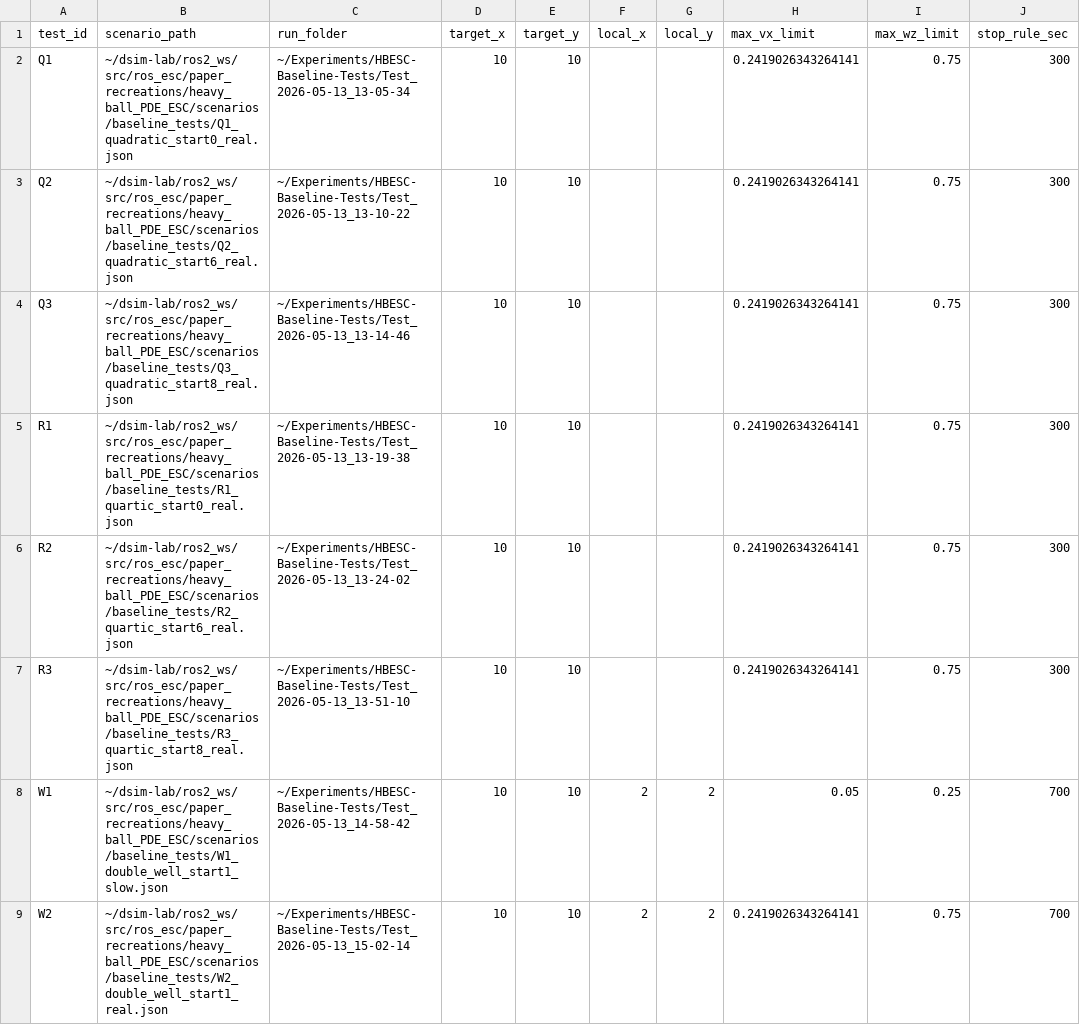
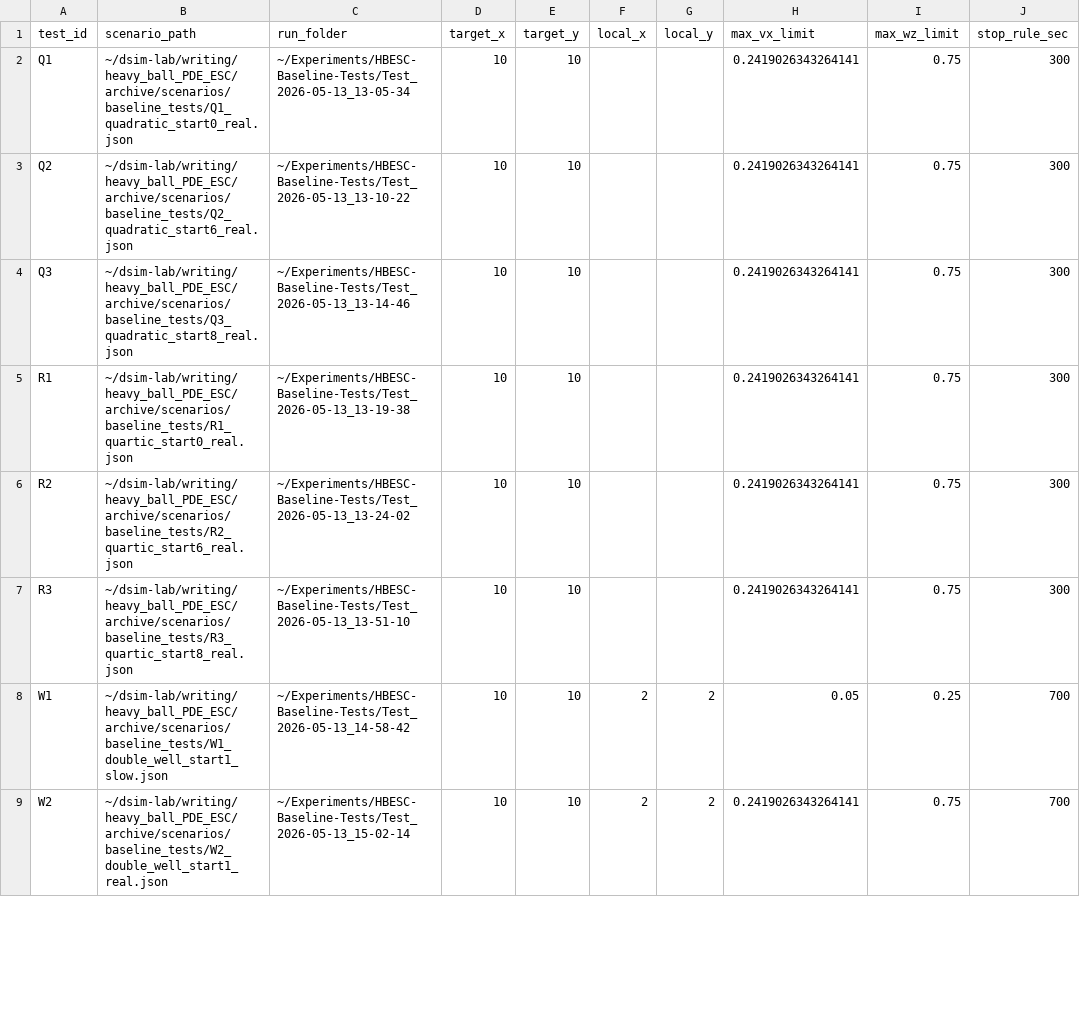
Before and after one commit to matthewbuck36/dsim-lab, a CSV file: writing/heavy_ball_PDE_ESC/baseline_hb_report/baseline_hb_run_manifest.csv, drawn as a sheet; only a part is shown; the diff covers the shown part only; the diff names each change by its address in the sheet, - before the commit and + after, or states it on an @@ line.

Commit message:
Refactor HeavyBall PDE ESC Archive Structure
- Updated scenario configuration files to point to new paths for cost functions and controller configurations.
- Retired old scenario runner references in the baseline report documentation.
- Added a README to the archive directory to clarify the purpose and contents of the archived materials.
- Ensured all references in the baseline run manifest are updated to reflect the new file locations.

```diff
--- a/writing/heavy_ball_PDE_ESC/baseline_hb_report/baseline_hb_run_manifest.csv
+++ b/writing/heavy_ball_PDE_ESC/baseline_hb_report/baseline_hb_run_manifest.csv
-B2 (scenario_path): ~/dsim-lab/ros2_ws/src/ros_esc/paper_recreations/heavy_ball_PDE_ESC/scenarios/baseline_tests/Q1_quadratic_start0_real.json
+B2 (scenario_path): ~/dsim-lab/writing/heavy_ball_PDE_ESC/archive/scenarios/baseline_tests/Q1_quadratic_start0_real.json
-B3 (scenario_path): ~/dsim-lab/ros2_ws/src/ros_esc/paper_recreations/heavy_ball_PDE_ESC/scenarios/baseline_tests/Q2_quadratic_start6_real.json
+B3 (scenario_path): ~/dsim-lab/writing/heavy_ball_PDE_ESC/archive/scenarios/baseline_tests/Q2_quadratic_start6_real.json
-B4 (scenario_path): ~/dsim-lab/ros2_ws/src/ros_esc/paper_recreations/heavy_ball_PDE_ESC/scenarios/baseline_tests/Q3_quadratic_start8_real.json
+B4 (scenario_path): ~/dsim-lab/writing/heavy_ball_PDE_ESC/archive/scenarios/baseline_tests/Q3_quadratic_start8_real.json
-B5 (scenario_path): ~/dsim-lab/ros2_ws/src/ros_esc/paper_recreations/heavy_ball_PDE_ESC/scenarios/baseline_tests/R1_quartic_start0_real.json
+B5 (scenario_path): ~/dsim-lab/writing/heavy_ball_PDE_ESC/archive/scenarios/baseline_tests/R1_quartic_start0_real.json
-B6 (scenario_path): ~/dsim-lab/ros2_ws/src/ros_esc/paper_recreations/heavy_ball_PDE_ESC/scenarios/baseline_tests/R2_quartic_start6_real.json
+B6 (scenario_path): ~/dsim-lab/writing/heavy_ball_PDE_ESC/archive/scenarios/baseline_tests/R2_quartic_start6_real.json
-B7 (scenario_path): ~/dsim-lab/ros2_ws/src/ros_esc/paper_recreations/heavy_ball_PDE_ESC/scenarios/baseline_tests/R3_quartic_start8_real.json
+B7 (scenario_path): ~/dsim-lab/writing/heavy_ball_PDE_ESC/archive/scenarios/baseline_tests/R3_quartic_start8_real.json
-B8 (scenario_path): ~/dsim-lab/ros2_ws/src/ros_esc/paper_recreations/heavy_ball_PDE_ESC/scenarios/baseline_tests/W1_double_well_start1_slow.json
+B8 (scenario_path): ~/dsim-lab/writing/heavy_ball_PDE_ESC/archive/scenarios/baseline_tests/W1_double_well_start1_slow.json
-B9 (scenario_path): ~/dsim-lab/ros2_ws/src/ros_esc/paper_recreations/heavy_ball_PDE_ESC/scenarios/baseline_tests/W2_double_well_start1_real.json
+B9 (scenario_path): ~/dsim-lab/writing/heavy_ball_PDE_ESC/archive/scenarios/baseline_tests/W2_double_well_start1_real.json
```
Also changed, not shown: 7 edited cells elsewhere in this file, 34 other files.
